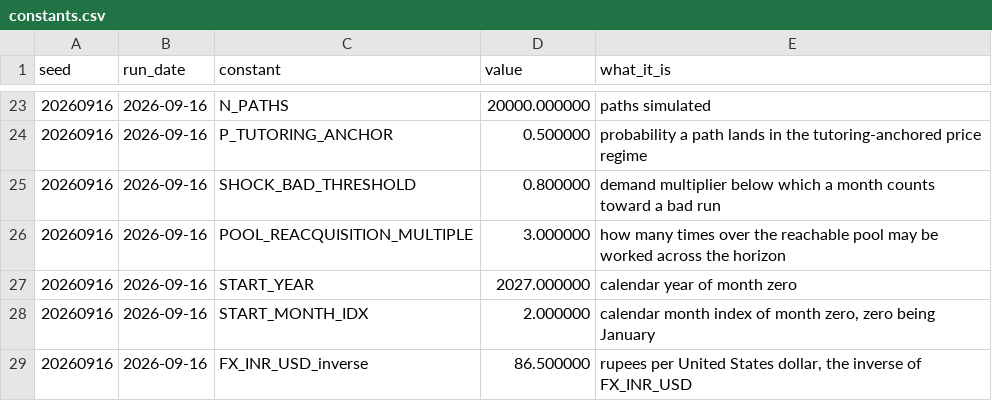
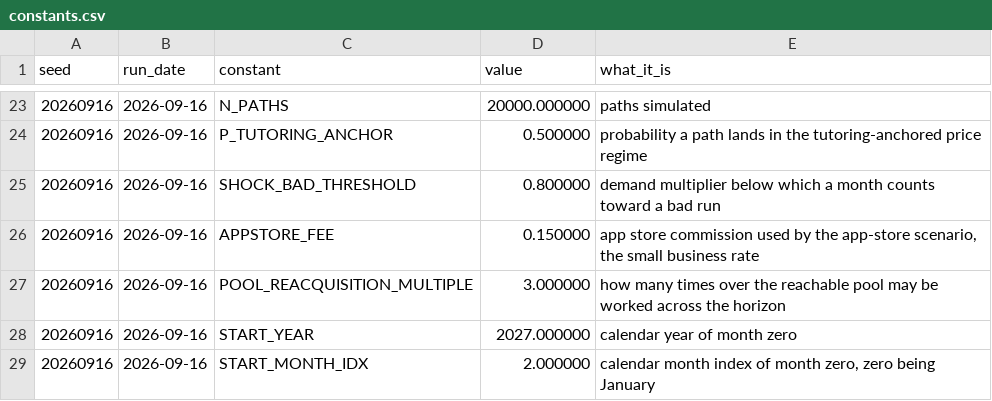
Before and after one commit to sharan50/AI.tutor, a CSV file: econ/out/constants.csv, drawn as a sheet; only a part is shown, gaps mark what is left out; the shorter side is filled out with more unchanged rows; the diff names each change by its address in the sheet, - before the commit and + after, or states it on an @@ line.

```diff
--- a/econ/out/constants.csv
+++ b/econ/out/constants.csv
+row 26: 20260916 | 2026-09-16 | APPSTORE_FEE | 0.150000 | app store commission used by the app-store scenario, the small business rate
```
Also changed, not shown: econ/out/cohorts.csv, econ/out/drivers.csv, 11 other files.
